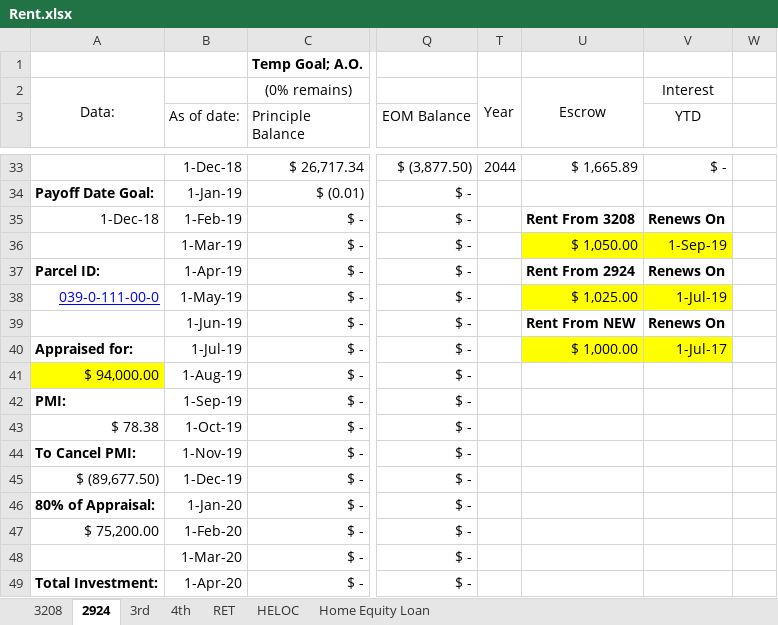
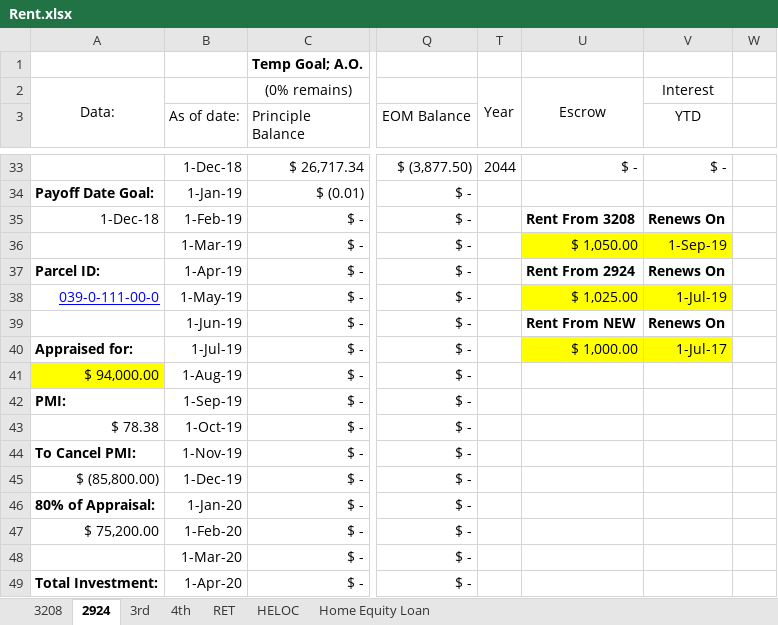
Before and after one commit to smartretard247/web, an Excel workbook: files/Rent.xlsx, sheet 2924, drawn as a sheet; only a part is shown, gaps mark what is left out; values as stored, in another font and other column widths than the file's, no borders; charts and pictures not drawn; the diff covers the shown part only; the diff names each change by its address in the sheet, - before the commit and + after, or states it on an @@ line.

```diff
--- a/files/Rent.xlsx (sheet 2924)
+++ b/files/Rent.xlsx (sheet 2924)
-U33: $ 1,665.89
+U33: $ -
-A45: $ (89,677.50)
+A45: $ (85,800.00)
```
Also changed, not shown: 26 edited cells elsewhere in this sheet, sheet 3208, files/Loan Payoff Calculator.xlsx, 3 other files.
